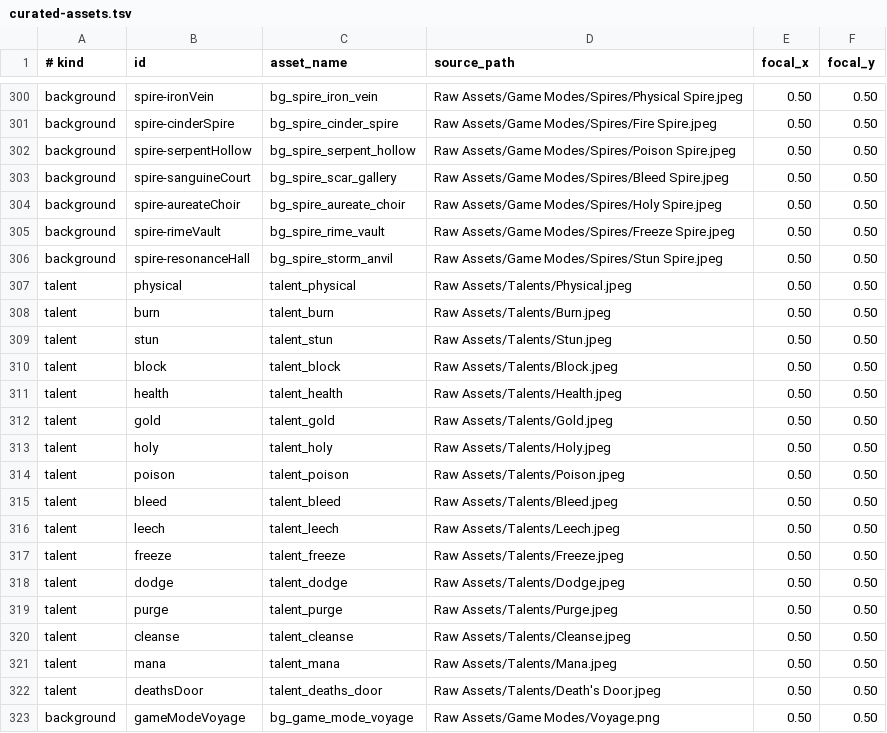
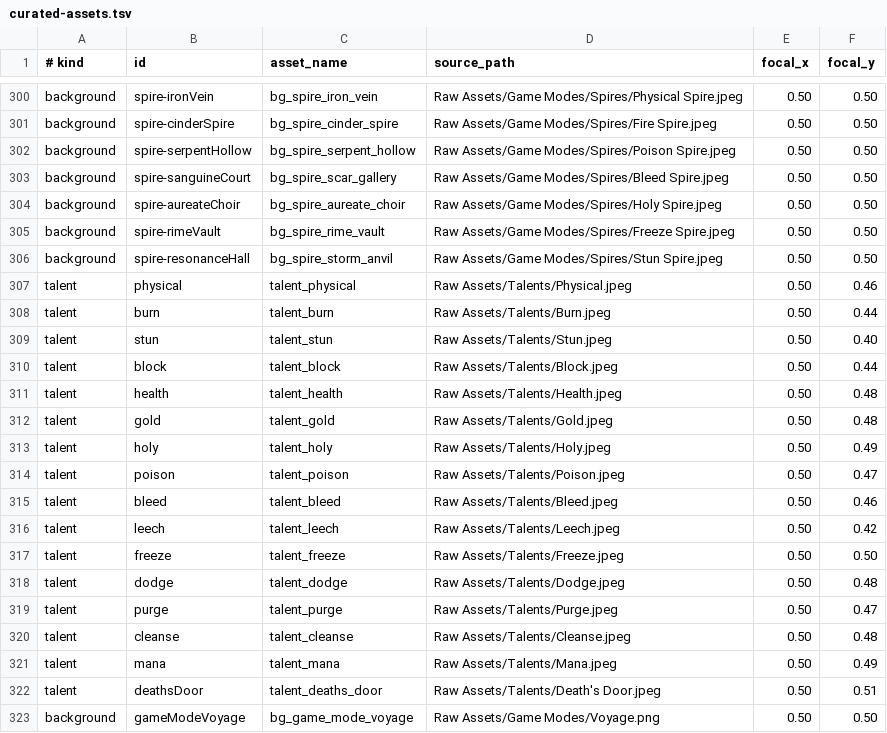
Before and after one commit to Talyen/Trinket, a TSV file: ArtManifest/curated-assets.tsv, drawn as a sheet; only a part is shown, gaps mark what is left out.

```diff
--- a/ArtManifest/curated-assets.tsv
+++ b/ArtManifest/curated-assets.tsv
@@ -306,18 +306,18 @@ background	spire-rimeVault	bg_spire_rime_vault	Raw Assets/Game Modes/Spires/Free
 background	spire-resonanceHall	bg_spire_storm_anvil	Raw Assets/Game Modes/Spires/Stun Spire.jpeg	0.50	0.50
-talent	physical	talent_physical	Raw Assets/Talents/Physical.jpeg	0.50	0.50
-talent	burn	talent_burn	Raw Assets/Talents/Burn.jpeg	0.50	0.50
-talent	stun	talent_stun	Raw Assets/Talents/Stun.jpeg	0.50	0.50
-talent	block	talent_block	Raw Assets/Talents/Block.jpeg	0.50	0.50
-talent	health	talent_health	Raw Assets/Talents/Health.jpeg	0.50	0.50
-talent	gold	talent_gold	Raw Assets/Talents/Gold.jpeg	0.50	0.50
-talent	holy	talent_holy	Raw Assets/Talents/Holy.jpeg	0.50	0.50
-talent	poison	talent_poison	Raw Assets/Talents/Poison.jpeg	0.50	0.50
-talent	bleed	talent_bleed	Raw Assets/Talents/Bleed.jpeg	0.50	0.50
-talent	leech	talent_leech	Raw Assets/Talents/Leech.jpeg	0.50	0.50
+talent	physical	talent_physical	Raw Assets/Talents/Physical.jpeg	0.50	0.46
+talent	burn	talent_burn	Raw Assets/Talents/Burn.jpeg	0.50	0.44
+talent	stun	talent_stun	Raw Assets/Talents/Stun.jpeg	0.50	0.40
+talent	block	talent_block	Raw Assets/Talents/Block.jpeg	0.50	0.44
+talent	health	talent_health	Raw Assets/Talents/Health.jpeg	0.50	0.48
+talent	gold	talent_gold	Raw Assets/Talents/Gold.jpeg	0.50	0.48
+talent	holy	talent_holy	Raw Assets/Talents/Holy.jpeg	0.50	0.49
+talent	poison	talent_poison	Raw Assets/Talents/Poison.jpeg	0.50	0.47
+talent	bleed	talent_bleed	Raw Assets/Talents/Bleed.jpeg	0.50	0.46
+talent	leech	talent_leech	Raw Assets/Talents/Leech.jpeg	0.50	0.42
 talent	freeze	talent_freeze	Raw Assets/Talents/Freeze.jpeg	0.50	0.50
-talent	dodge	talent_dodge	Raw Assets/Talents/Dodge.jpeg	0.50	0.50
-talent	purge	talent_purge	Raw Assets/Talents/Purge.jpeg	0.50	0.50
-talent	cleanse	talent_cleanse	Raw Assets/Talents/Cleanse.jpeg	0.50	0.50
-talent	mana	talent_mana	Raw Assets/Talents/Mana.jpeg	0.50	0.50
-talent	deathsDoor	talent_deaths_door	Raw Assets/Talents/Death's Door.jpeg	0.50	0.50
+talent	dodge	talent_dodge	Raw Assets/Talents/Dodge.jpeg	0.50	0.48
+talent	purge	talent_purge	Raw Assets/Talents/Purge.jpeg	0.50	0.47
+talent	cleanse	talent_cleanse	Raw Assets/Talents/Cleanse.jpeg	0.50	0.48
+talent	mana	talent_mana	Raw Assets/Talents/Mana.jpeg	0.50	0.49
+talent	deathsDoor	talent_deaths_door	Raw Assets/Talents/Death's Door.jpeg	0.50	0.51
 background	gameModeVoyage	bg_game_mode_voyage	Raw Assets/Game Modes/Voyage.png	0.50	0.50
```
Also changed, not shown: ContentManifest/stages.tsv, 33 other files.
